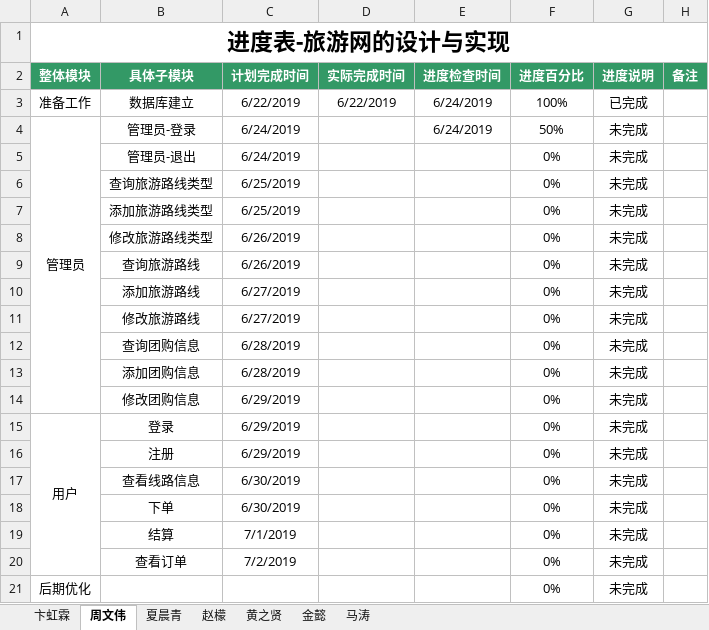
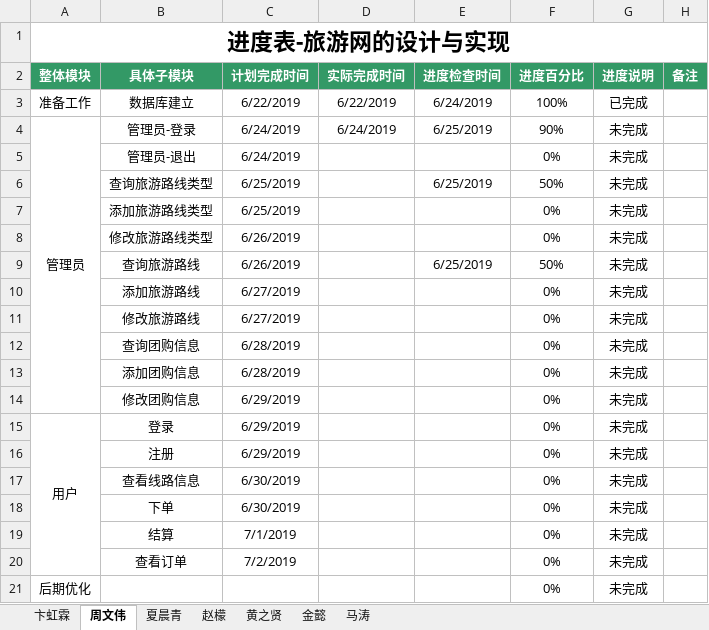
Before and after one commit to hgkj-rj-02/hgkj_02, an Excel workbook: 旅游网项目进度表-卞虹霖组.xlsx, sheet 周文伟, drawn as a sheet; values as stored, in another font and other column widths than the file's, no borders; the diff names each change by its address in the sheet, - before the commit and + after, or states it on an @@ line.

Commit message:
zhouwenwei

```diff
--- a/旅游网项目进度表-卞虹霖组.xlsx (sheet 周文伟)
+++ b/旅游网项目进度表-卞虹霖组.xlsx (sheet 周文伟)
-D4 (实际完成时间): (empty)
+D4 (实际完成时间): 6/24/2019
-E4 (进度检查时间): 6/24/2019
+E4 (进度检查时间): 6/25/2019
-F4 (进度百分比): 50%
+F4 (进度百分比): 90%
-E6 (进度检查时间): (empty)
+E6 (进度检查时间): 6/25/2019
-F6 (进度百分比): 0%
+F6 (进度百分比): 50%
-E9 (进度检查时间): (empty)
+E9 (进度检查时间): 6/25/2019
-F9 (进度百分比): 0%
+F9 (进度百分比): 50%
```
